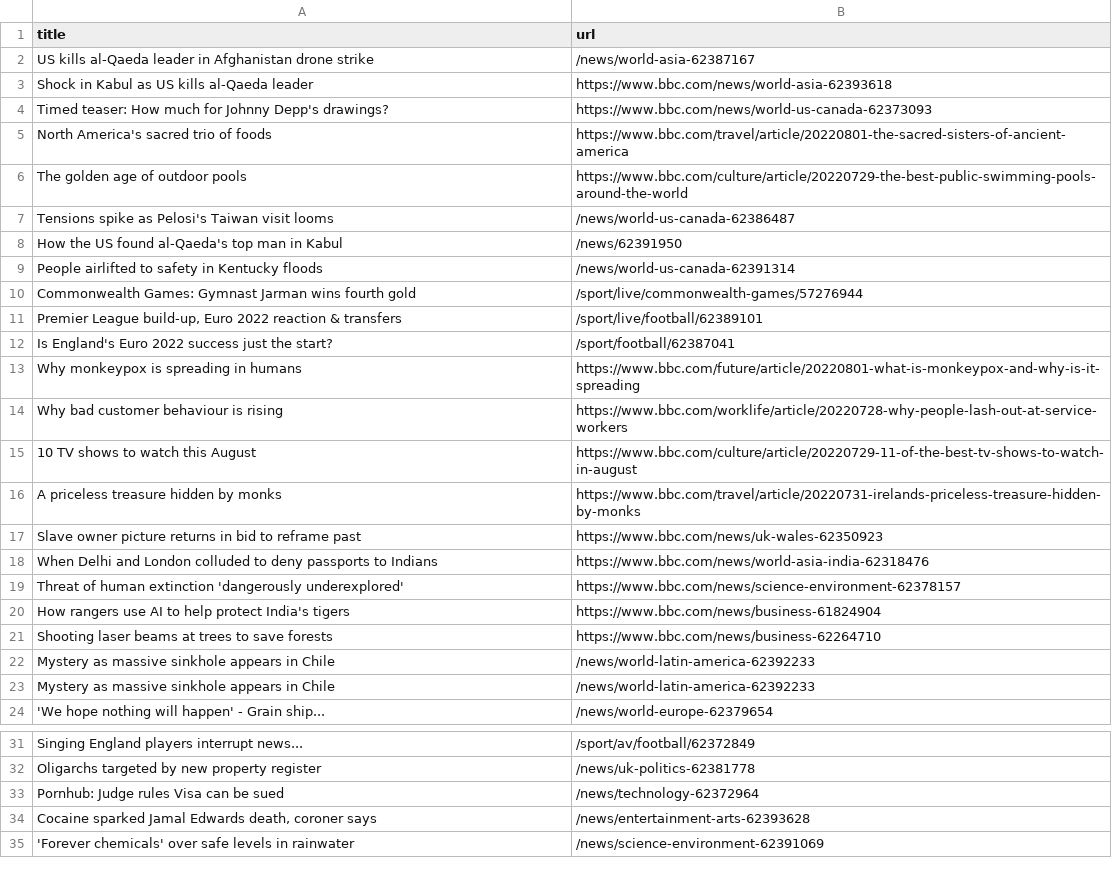
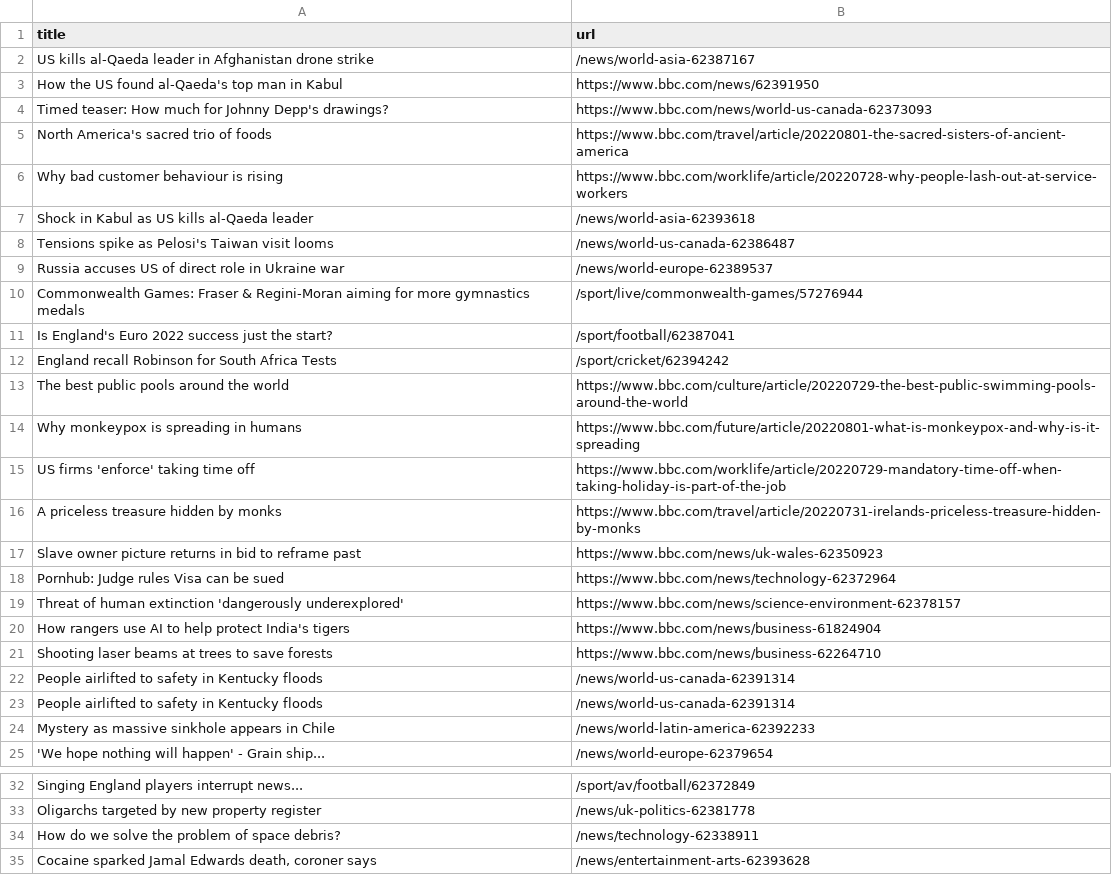
Before and after one commit to ErichBuergler/automatic-scraper-bbc, a CSV file: bbc.csv, drawn as a sheet; only a part is shown, gaps mark what is left out; the shorter side is filled out with more unchanged rows.

```diff
--- a/bbc.csv
+++ b/bbc.csv
@@ -2,18 +2,18 @@ title,url
 US kills al-Qaeda leader in Afghanistan drone strike,/news/world-asia-62387167
-Shock in Kabul as US kills al-Qaeda leader,https://www.bbc.com/news/world-asia-62393618
+How the US found al-Qaeda's top man in Kabul,https://www.bbc.com/news/62391950
 Timed teaser: How much for Johnny Depp's drawings?,https://www.bbc.com/news/world-us-canada-62373093
 North America's sacred trio of foods,https://www.bbc.com/travel/article/20220801-the-sacred-sisters-of-ancient-america
-The golden age of outdoor pools,https://www.bbc.com/culture/article/20220729-the-best-public-swimming-pools-around-the-world
+Why bad customer behaviour is rising,https://www.bbc.com/worklife/article/20220728-why-people-lash-out-at-service-workers
+Shock in Kabul as US kills al-Qaeda leader,/news/world-asia-62393618
 Tensions spike as Pelosi's Taiwan visit looms,/news/world-us-canada-62386487
-How the US found al-Qaeda's top man in Kabul,/news/62391950
-People airlifted to safety in Kentucky floods,/news/world-us-canada-62391314
-Commonwealth Games: Gymnast Jarman wins fourth gold,/sport/live/commonwealth-games/57276944
-"Premier League build-up, Euro 2022 reaction & transfers",/sport/live/football/62389101
+Russia accuses US of direct role in Ukraine war,/news/world-europe-62389537
+Commonwealth Games: Fraser & Regini-Moran aiming for more gymnastics medals,/sport/live/commonwealth-games/57276944
 Is England's Euro 2022 success just the start?,/sport/football/62387041
+England recall Robinson for South Africa Tests,/sport/cricket/62394242
+The best public pools around the world,https://www.bbc.com/culture/article/20220729-the-best-public-swimming-pools-around-the-world
 Why monkeypox is spreading in humans,https://www.bbc.com/future/article/20220801-what-is-monkeypox-and-why-is-it-spreading
-Why bad customer behaviour is rising,https://www.bbc.com/worklife/article/20220728-why-people-lash-out-at-service-workers
-10 TV shows to watch this August,https://www.bbc.com/culture/article/20220729-11-of-the-best-tv-shows-to-watch-in-august
+US firms 'enforce' taking time off,https://www.bbc.com/worklife/article/20220729-mandatory-time-off-when-taking-holiday-is-part-of-the-job
 A priceless treasure hidden by monks,https://www.bbc.com/travel/article/20220731-irelands-priceless-treasure-hidden-by-monks
 Slave owner picture returns in bid to reframe past,https://www.bbc.com/news/uk-wales-62350923
-When Delhi and London colluded to deny passports to Indians,https://www.bbc.com/news/world-asia-india-62318476
+Pornhub: Judge rules Visa can be sued,https://www.bbc.com/news/technology-62372964
 Threat of human extinction 'dangerously underexplored',https://www.bbc.com/news/science-environment-62378157
@@ -21,3 +21,4 @@ How rangers use AI to help protect India's tigers,https://www.bbc.com/news/busin
 Shooting laser beams at trees to save forests,https://www.bbc.com/news/business-62264710
-Mystery as massive sinkhole appears in Chile,/news/world-latin-america-62392233
+People airlifted to safety in Kentucky floods,/news/world-us-canada-62391314
+People airlifted to safety in Kentucky floods,/news/world-us-canada-62391314
 Mystery as massive sinkhole appears in Chile,/news/world-latin-america-62392233
@@ -32,3 +33,3 @@ Singing England players interrupt news...,/sport/av/football/62372849
 Oligarchs targeted by new property register,/news/uk-politics-62381778
-Pornhub: Judge rules Visa can be sued,/news/technology-62372964
+How do we solve the problem of space debris?,/news/technology-62338911
 "Cocaine sparked Jamal Edwards death, coroner says",/news/entertainment-arts-62393628
```
